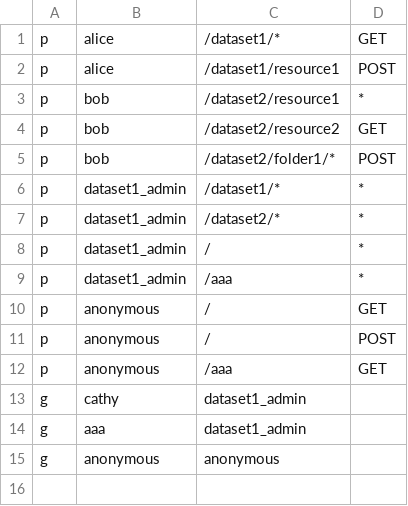
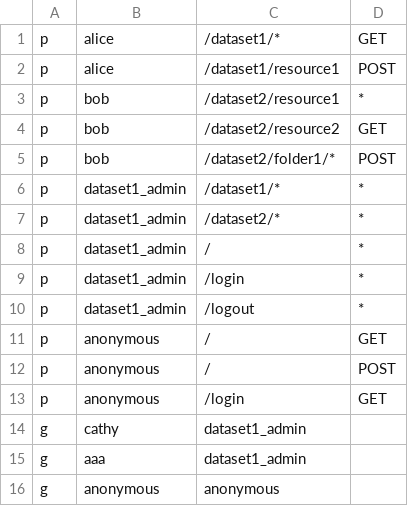
Before and after one commit to ucaesar/nuxt-admin-template, a CSV file: server/middlewares/casbin/policy.csv, drawn as a sheet.

Commit message:
实现sessionAuthenticator的login,logout. 存储User的password采取密文形式

```diff
--- a/server/middlewares/casbin/policy.csv
+++ b/server/middlewares/casbin/policy.csv
@@ -8,6 +8,7 @@ p, dataset1_admin, /dataset2/*, *
 p, dataset1_admin, /, *
-p, dataset1_admin, /aaa, *
+p, dataset1_admin, /login, *
+p, dataset1_admin, /logout, *
 p, anonymous, /, GET
 p, anonymous, /, POST
-p, anonymous, /aaa, GET
+p, anonymous, /login, GET
 g, cathy, dataset1_admin
```
Also changed, not shown: 5 other files.
